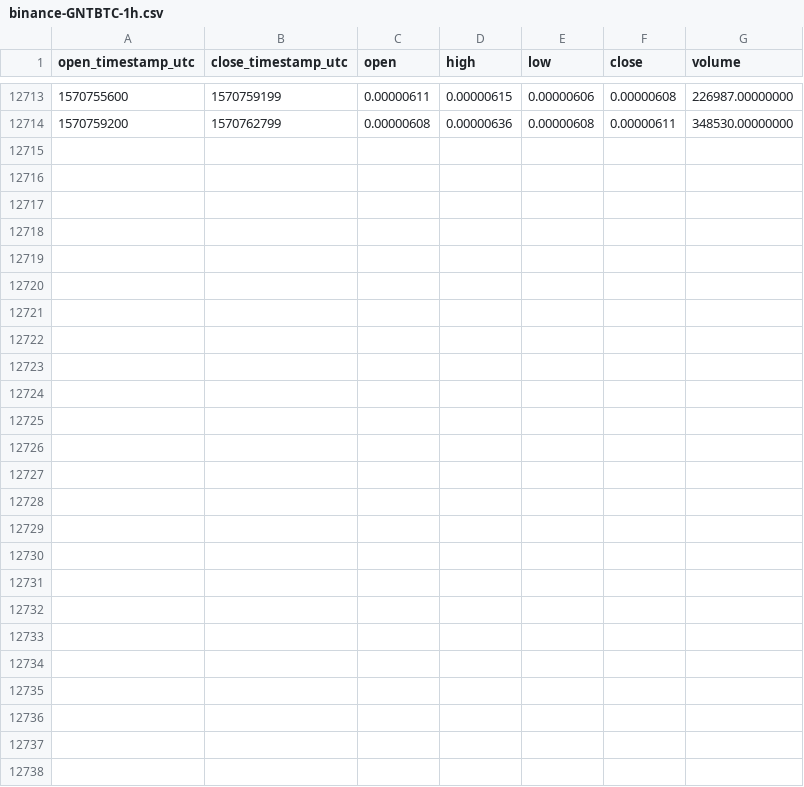
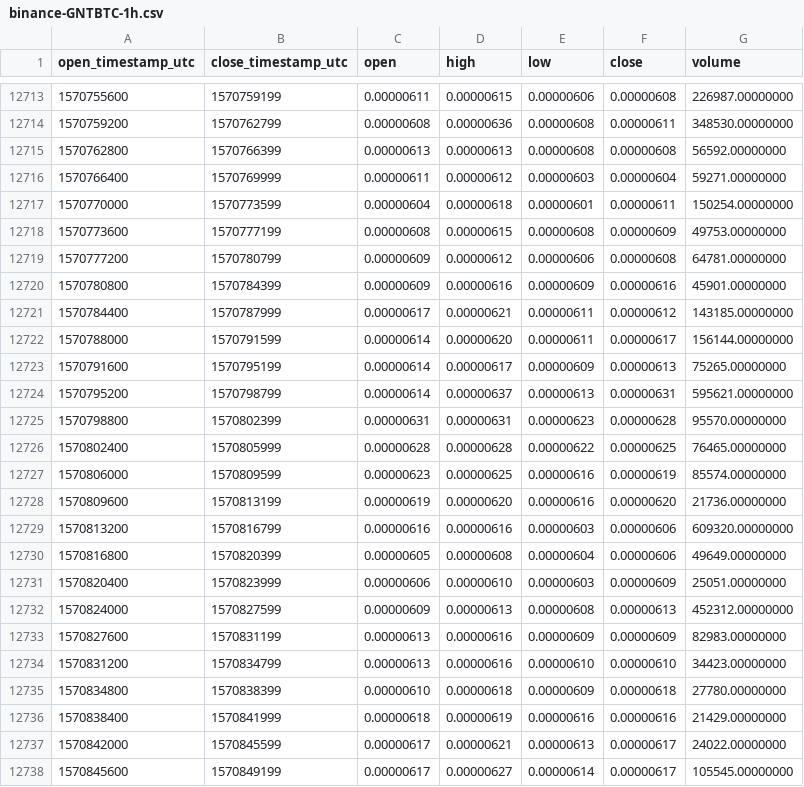
Before and after one commit to cryptobigbro/binance-GNTBTC, a CSV file: binance-GNTBTC-1h.csv, drawn as a sheet; only a part is shown, gaps mark what is left out; the diff names each change by its address in the sheet, - before the commit and + after, or states it on an @@ line.

Commit message:
Update OHLCV data.

```diff
--- a/binance-GNTBTC-1h.csv
+++ b/binance-GNTBTC-1h.csv
+row 12715: 1570762800 | 1570766399 | 0.00000613 | 0.00000613 | 0.00000608 | 0.00000608 | 56592.00000000
+row 12716: 1570766400 | 1570769999 | 0.00000611 | 0.00000612 | 0.00000603 | 0.00000604 | 59271.00000000
+row 12717: 1570770000 | 1570773599 | 0.00000604 | 0.00000618 | 0.00000601 | 0.00000611 | 150254.00000000
+row 12718: 1570773600 | 1570777199 | 0.00000608 | 0.00000615 | 0.00000608 | 0.00000609 | 49753.00000000
+row 12719: 1570777200 | 1570780799 | 0.00000609 | 0.00000612 | 0.00000606 | 0.00000608 | 64781.00000000
+row 12720: 1570780800 | 1570784399 | 0.00000609 | 0.00000616 | 0.00000609 | 0.00000616 | 45901.00000000
+row 12721: 1570784400 | 1570787999 | 0.00000617 | 0.00000621 | 0.00000611 | 0.00000612 | 143185.00000000
+row 12722: 1570788000 | 1570791599 | 0.00000614 | 0.00000620 | 0.00000611 | 0.00000617 | 156144.00000000
+row 12723: 1570791600 | 1570795199 | 0.00000614 | 0.00000617 | 0.00000609 | 0.00000613 | 75265.00000000
+row 12724: 1570795200 | 1570798799 | 0.00000614 | 0.00000637 | 0.00000613 | 0.00000631 | 595621.00000000
+row 12725: 1570798800 | 1570802399 | 0.00000631 | 0.00000631 | 0.00000623 | 0.00000628 | 95570.00000000
+row 12726: 1570802400 | 1570805999 | 0.00000628 | 0.00000628 | 0.00000622 | 0.00000625 | 76465.00000000
+row 12727: 1570806000 | 1570809599 | 0.00000623 | 0.00000625 | 0.00000616 | 0.00000619 | 85574.00000000
+row 12728: 1570809600 | 1570813199 | 0.00000619 | 0.00000620 | 0.00000616 | 0.00000620 | 21736.00000000
+row 12729: 1570813200 | 1570816799 | 0.00000616 | 0.00000616 | 0.00000603 | 0.00000606 | 609320.00000000
+row 12730: 1570816800 | 1570820399 | 0.00000605 | 0.00000608 | 0.00000604 | 0.00000606 | 49649.00000000
+row 12731: 1570820400 | 1570823999 | 0.00000606 | 0.00000610 | 0.00000603 | 0.00000609 | 25051.00000000
+row 12732: 1570824000 | 1570827599 | 0.00000609 | 0.00000613 | 0.00000608 | 0.00000613 | 452312.00000000
+row 12733: 1570827600 | 1570831199 | 0.00000613 | 0.00000616 | 0.00000609 | 0.00000609 | 82983.00000000
+row 12734: 1570831200 | 1570834799 | 0.00000613 | 0.00000616 | 0.00000610 | 0.00000610 | 34423.00000000
+row 12735: 1570834800 | 1570838399 | 0.00000610 | 0.00000618 | 0.00000609 | 0.00000618 | 27780.00000000
+row 12736: 1570838400 | 1570841999 | 0.00000618 | 0.00000619 | 0.00000616 | 0.00000616 | 21429.00000000
+row 12737: 1570842000 | 1570845599 | 0.00000617 | 0.00000621 | 0.00000613 | 0.00000617 | 24022.00000000
+row 12738: 1570845600 | 1570849199 | 0.00000617 | 0.00000627 | 0.00000614 | 0.00000617 | 105545.00000000
```
Also changed, not shown: binance-GNTBTC-1d.csv.
